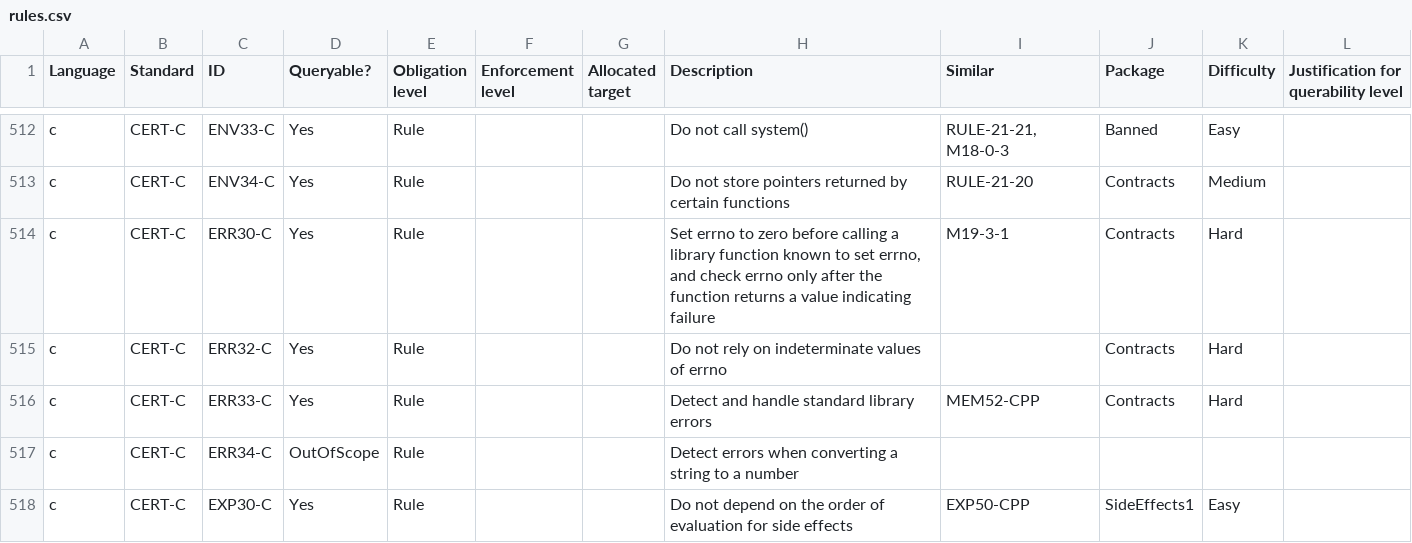
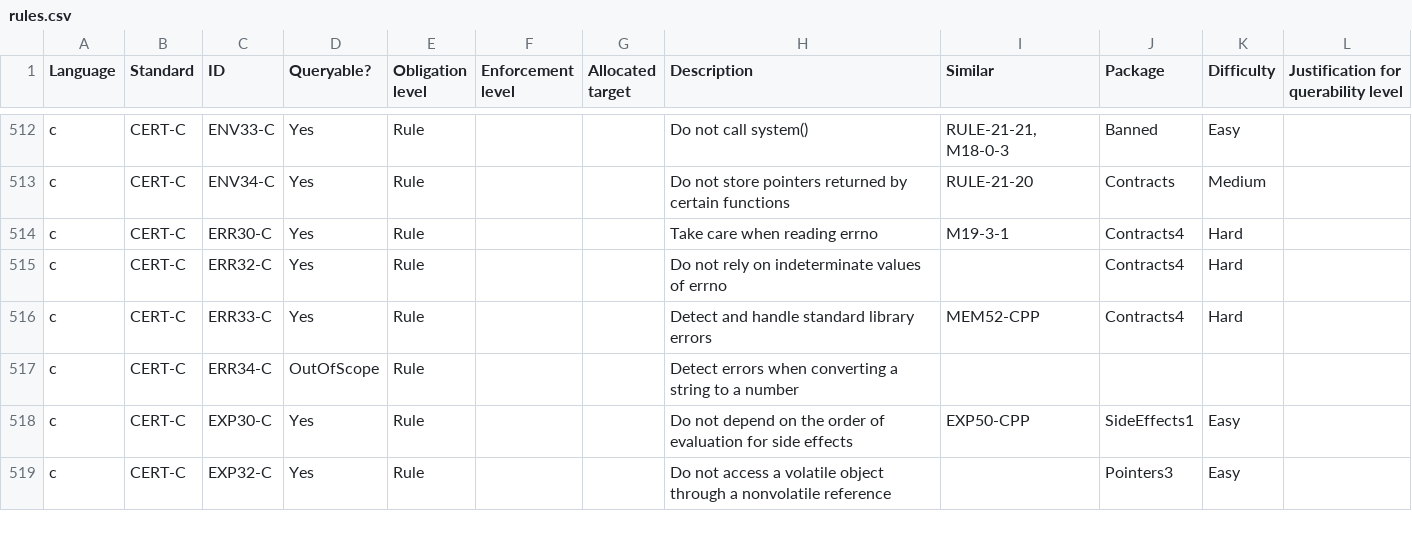
Before and after one commit to github/codeql-coding-standards, a CSV file: rules.csv, drawn as a sheet; only a part is shown, gaps mark what is left out; the shorter side is filled out with more unchanged rows.

Commit message:
Rule ERR30-C

```diff
--- a/rules.csv
+++ b/rules.csv
@@ -513,5 +513,5 @@ c,CERT-C,ENV33-C,Yes,Rule,,,Do not call system(),"RULE-21-21, M18-0-3",Banned,Ea
 c,CERT-C,ENV34-C,Yes,Rule,,,Do not store pointers returned by certain functions,RULE-21-20,Contracts,Medium,
-c,CERT-C,ERR30-C,Yes,Rule,,,"Set errno to zero before calling a library function known to set errno, and check errno only after the function returns a value indicating failure",M19-3-1,Contracts,Hard,
-c,CERT-C,ERR32-C,Yes,Rule,,,Do not rely on indeterminate values of errno,,Contracts,Hard,
-c,CERT-C,ERR33-C,Yes,Rule,,,Detect and handle standard library errors,MEM52-CPP,Contracts,Hard,
+c,CERT-C,ERR30-C,Yes,Rule,,,"Take care when reading errno",M19-3-1,Contracts4,Hard,
+c,CERT-C,ERR32-C,Yes,Rule,,,Do not rely on indeterminate values of errno,,Contracts4,Hard,
+c,CERT-C,ERR33-C,Yes,Rule,,,Detect and handle standard library errors,MEM52-CPP,Contracts4,Hard,
 c,CERT-C,ERR34-C,OutOfScope,Rule,,,Detect errors when converting a string to a number,,,,
```
Also changed, not shown: 17 other files.
